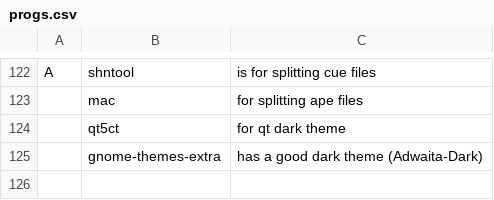
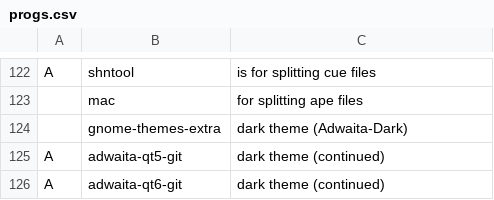
Before and after one commit to chumutt/CUMFLARBS, a CSV file: static/progs.csv, drawn as a sheet; only a part is shown, gaps mark what is left out.

Commit message:
dark theming

```diff
--- a/static/progs.csv
+++ b/static/progs.csv
@@ -123,3 +123,4 @@ A,shntool,"is for splitting cue files"
 ,mac,"for splitting ape files"
-,qt5ct,"for qt dark theme"
-,gnome-themes-extra,"has a good dark theme (Adwaita-Dark)"
+,gnome-themes-extra,"dark theme (Adwaita-Dark)"
+A,adwaita-qt5-git,"dark theme (continued)"
+A,adwaita-qt6-git,"dark theme (continued)"
```
